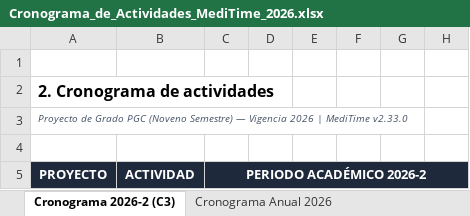
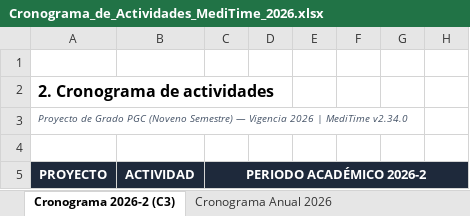
Before and after one commit to JDkinior/MediTime, an Excel workbook: documentos/Cronograma_de_Actividades_MediTime_2026.xlsx, sheet Cronograma 2026-2 (C3), drawn as a sheet; only a part is shown; values as stored, in another font and other column widths than the file's, no borders; the diff names each change by its address in the sheet, - before the commit and + after, or states it on an @@ line.

```diff
--- a/documentos/Cronograma_de_Actividades_MediTime_2026.xlsx (sheet Cronograma 2026-2 (C3))
+++ b/documentos/Cronograma_de_Actividades_MediTime_2026.xlsx (sheet Cronograma 2026-2 (C3))
-A3 (PROYECTO): …| MediTime v2.33.0
+A3 (PROYECTO): …| MediTime v2.34.0
```
Also changed, not shown: sheet Cronograma Anual 2026, documentos/Cronograma_de_Actividades_MediTime_Actualizado.xlsx, 11 other files.
